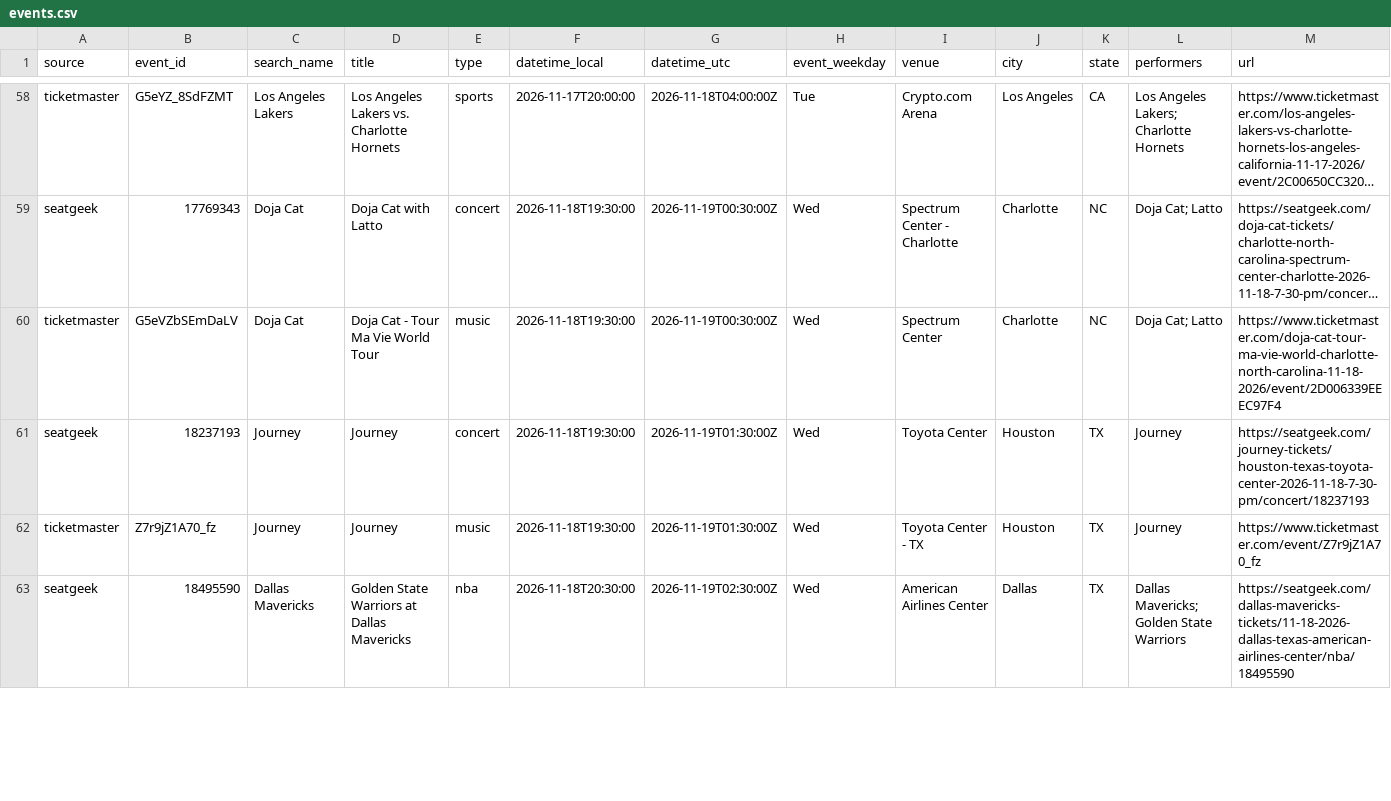
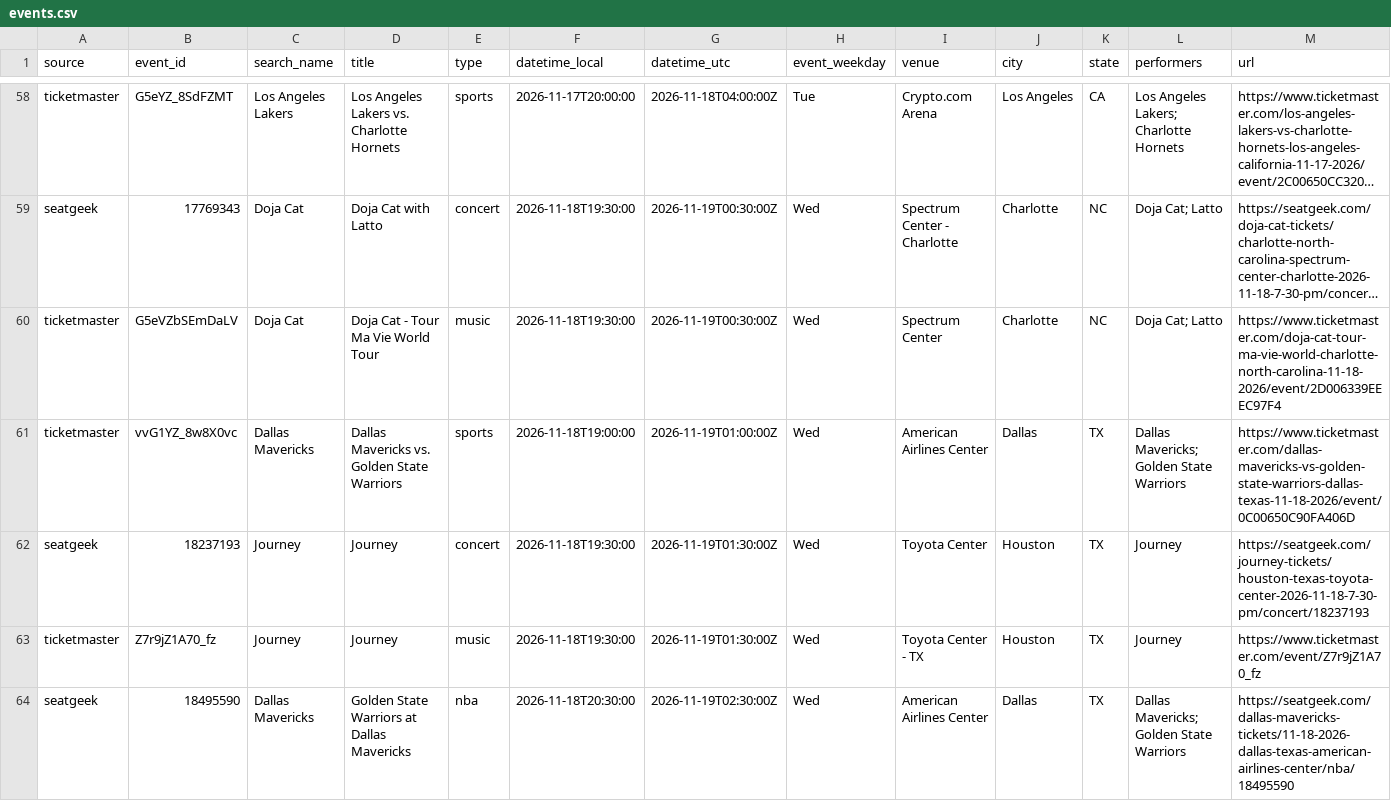
Before and after one commit to tyler2tank-prog/ticket-tracker, a CSV file: data/events.csv, drawn as a sheet; only a part is shown, gaps mark what is left out; long unchanged cells end in …; rows hold the shown columns only; the diff covers the shown part only; the diff names each change by its address in the sheet, - before the commit and + after, or states it on an @@ line.

```diff
--- a/data/events.csv
+++ b/data/events.csv
+row 61: ticketmaster | vvG1YZ_8w8X0vc | Dallas Mavericks | Dallas Mavericks vs. Golden State Warriors | sports | 2026-11-18T19:00:00 | 2026-11-19T01:00:00Z | Wed | American Airlines Center | Dallas | TX | Dallas Mavericks; Golden State Warriors | https://www.ticketmaster.com/dallas-mavericks-vs-golden-state-warriors-dallas-texas-11-18-2026/event/0C00650C90FA406D
```
Also changed, not shown: 1 added row and 1 removed row elsewhere in this file, data/snapshots.csv, 1 other file.
